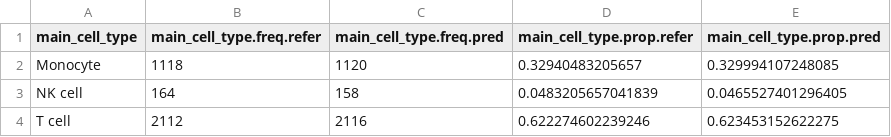
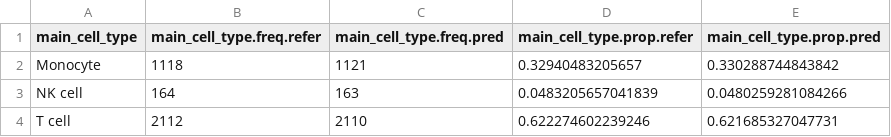
Before and after one commit to CutaneousBioinf/Automatic-Cell-Typing, a CSV file: documents/symphony_tutorial/outputs/5-celltype_proportion_main.csv, drawn as a sheet.

```diff
--- a/documents/symphony_tutorial/outputs/5-celltype_proportion_main.csv
+++ b/documents/symphony_tutorial/outputs/5-celltype_proportion_main.csv
@@ -1,4 +1,4 @@
 "main_cell_type","main_cell_type.freq.refer","main_cell_type.freq.pred","main_cell_type.prop.refer","main_cell_type.prop.pred"
-"Monocyte",1118,1120,0.32940483205657,0.329994107248085
-"NK cell",164,158,0.0483205657041839,0.0465527401296405
-"T cell",2112,2116,0.622274602239246,0.623453152622275
+"Monocyte",1118,1121,0.32940483205657,0.330288744843842
+"NK cell",164,163,0.0483205657041839,0.0480259281084266
+"T cell",2112,2110,0.622274602239246,0.621685327047731
```
Also changed, not shown: documents/symphony_tutorial/outputs/5-celltype_proportion_sub.csv, 26 other files.
